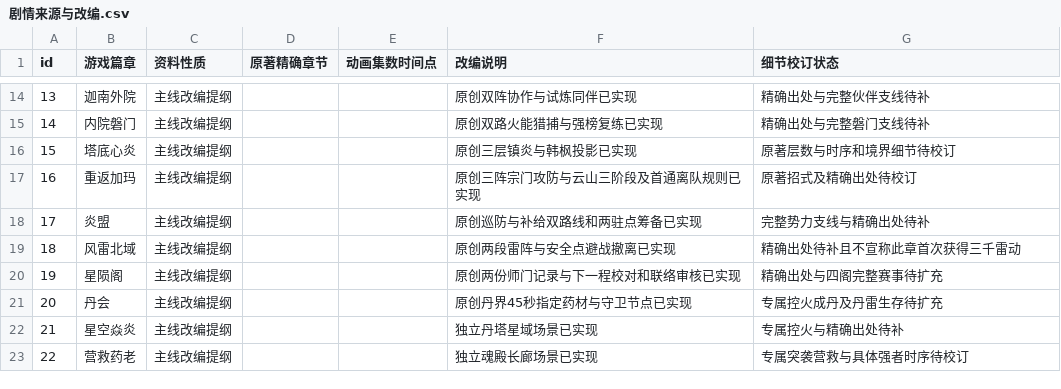
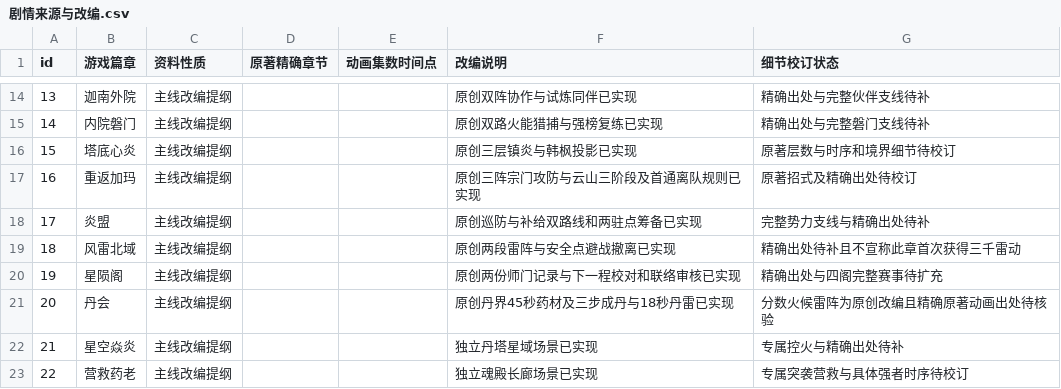
Before and after one commit to remixjc/doupocangqiong-webgame, a CSV file: docs/剧情来源与改编.csv, drawn as a sheet; only a part is shown, gaps mark what is left out.

```diff
--- a/docs/剧情来源与改编.csv
+++ b/docs/剧情来源与改编.csv
@@ -20,3 +20,3 @@ id,游戏篇章,资料性质,原著精确章节,动画集数时间点,改编说
 19,星陨阁,主线改编提纲,,,原创两份师门记录与下一程校对和联络审核已实现,精确出处与四阁完整赛事待扩充
-20,丹会,主线改编提纲,,,原创丹界45秒指定药材与守卫节点已实现,专属控火成丹及丹雷生存待扩充
+20,丹会,主线改编提纲,,,原创丹界45秒药材及三步成丹与18秒丹雷已实现,分数火候雷阵为原创改编且精确原著动画出处待核验
 21,星空焱炎,主线改编提纲,,,独立丹塔星域场景已实现,专属控火与精确出处待补
```
Also changed, not shown: 21 other files.
